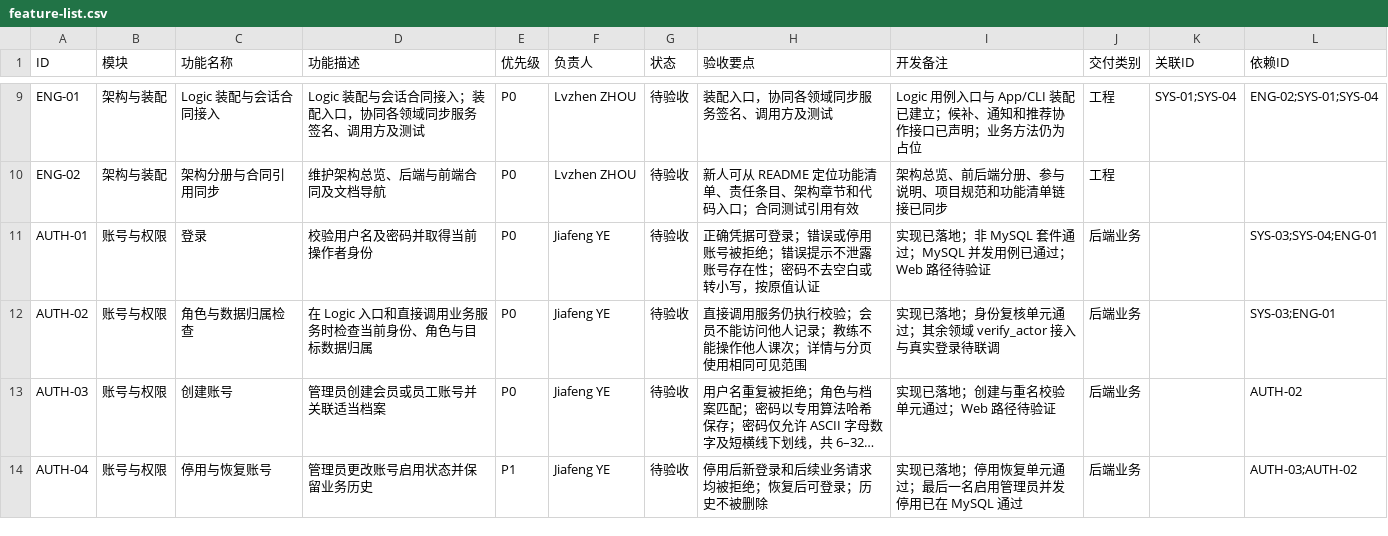
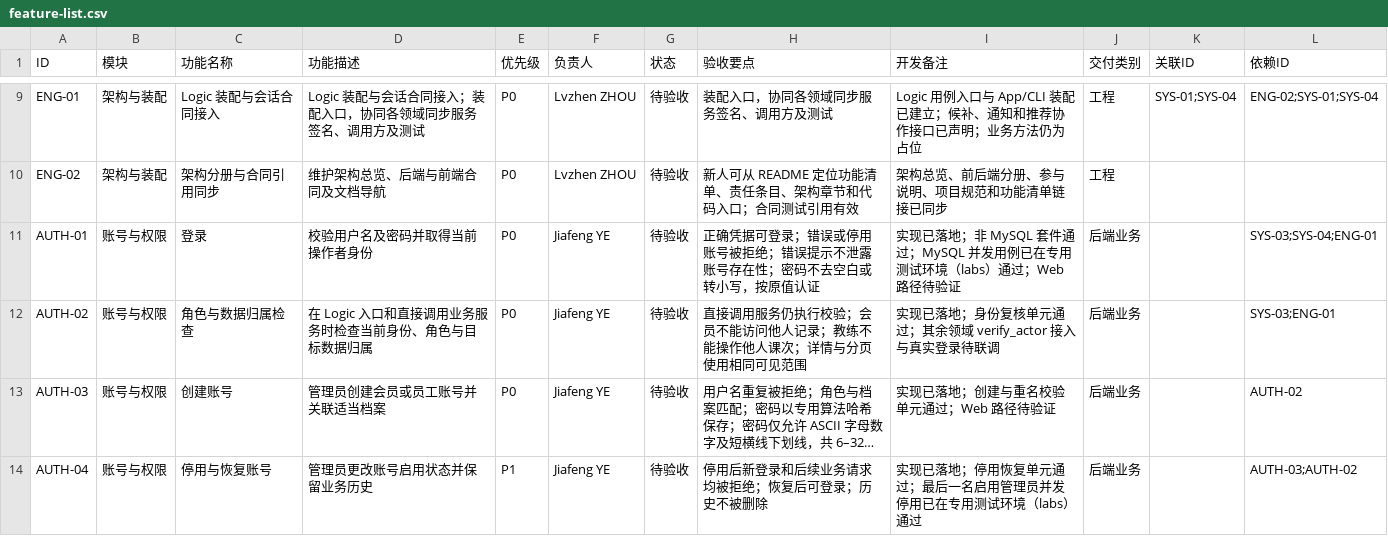
Before and after one commit to ZnLuAr/CS2-G3-SE, a CSV file: docs/feature-list.csv, drawn as a sheet; only a part is shown, gaps mark what is left out; long unchanged cells end in …; the diff covers the shown part only; the diff names each change by its address in the sheet, - before the commit and + after, or states it on an @@ line.

```diff
--- a/docs/feature-list.csv
+++ b/docs/feature-list.csv
-I11 (开发备注): …发用例已通过；Web…
+I11 (开发备注): …发用例已在专用测试环境（labs）通过；Web…
-I14 (开发备注): 实现已落地；停用恢复单元通过；最后一名启用管理员并发停用已在 MySQL 通过
+I14 (开发备注): 实现已落地；停用恢复单元通过；最后一名启用管理员并发停用已在专用测试环境（labs）通过
```
Also changed, not shown: 3 edited cells elsewhere in this file, 6 other files.
